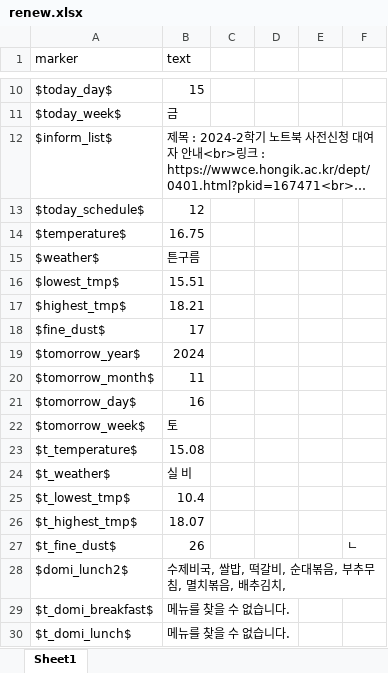
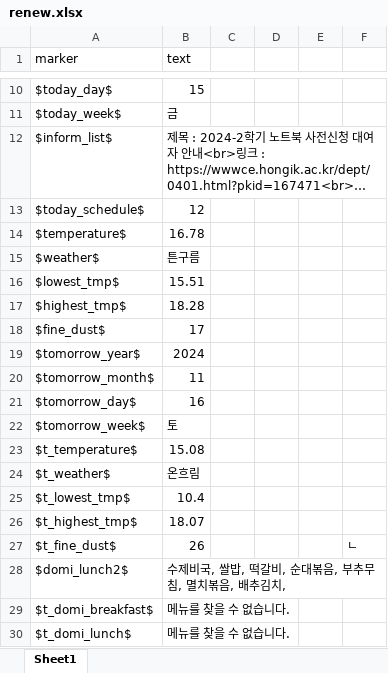
Before and after one commit to hy-seo0608/hongik-gpt, an Excel workbook: mysite/dataset/renew.xlsx, sheet Sheet1, drawn as a sheet; only a part is shown, gaps mark what is left out; long unchanged cells end in …; values as stored, in another font and other column widths than the file's, no borders; the diff names each change by its address in the sheet, - before the commit and + after, or states it on an @@ line.

```diff
--- a/mysite/dataset/renew.xlsx (sheet Sheet1)
+++ b/mysite/dataset/renew.xlsx (sheet Sheet1)
-B14 (text): 16.75
+B14 (text): 16.78
-B17 (text): 18.21
+B17 (text): 18.28
-B24 (text): 실 비
+B24 (text): 온흐림
```
Also changed, not shown: mysite/dataset/answerfile.xlsx, 1 other file.
